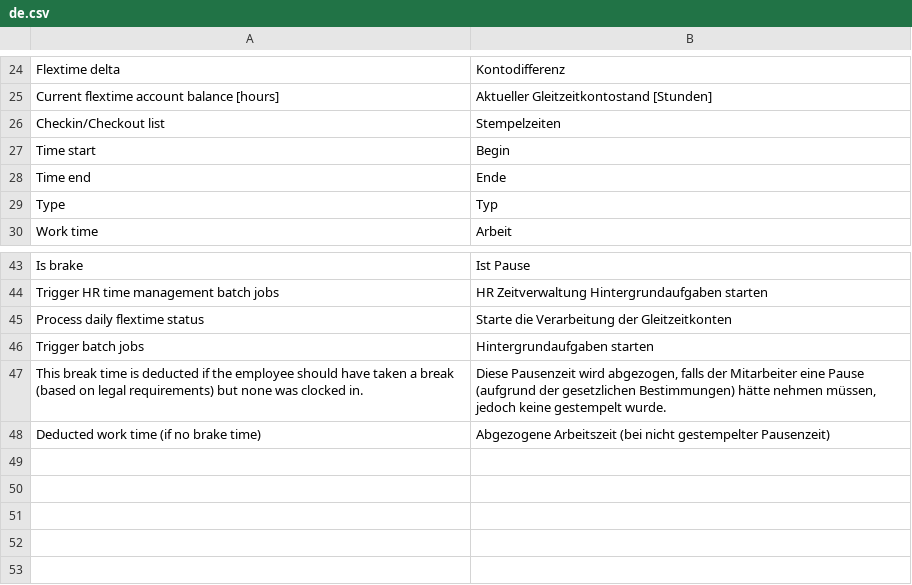
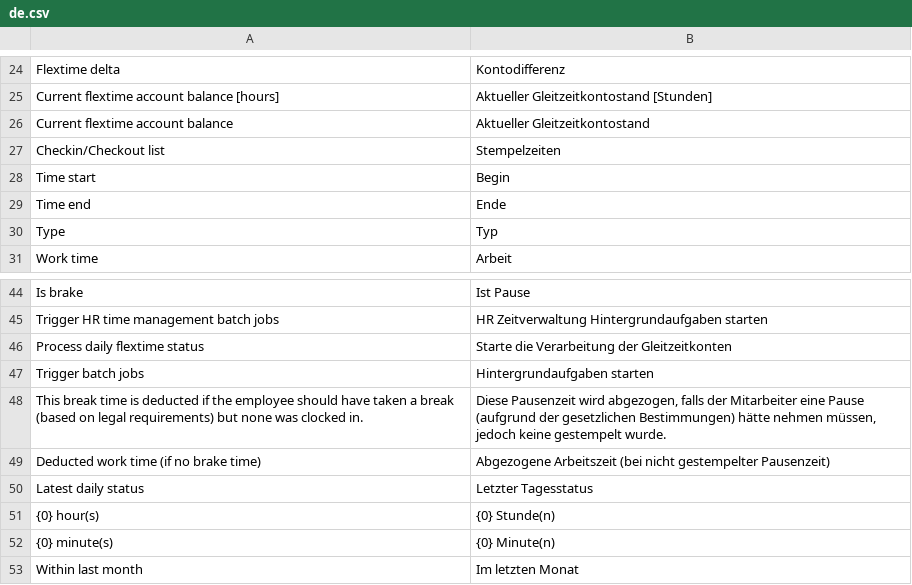
Before and after one commit to Neo-Atlas/erpnext_hr_time, a CSV file: hr_time/translations/de.csv, drawn as a sheet; only a part is shown, gaps mark what is left out.

Commit message:
Implemented number chart for current flextime account balance

```diff
--- a/hr_time/translations/de.csv
+++ b/hr_time/translations/de.csv
@@ -25,2 +25,3 @@ Flextime delta,Kontodifferenz
 Current flextime account balance [hours],Aktueller Gleitzeitkontostand [Stunden]
+Current flextime account balance,Aktueller Gleitzeitkontostand
 Checkin/Checkout list,Stempelzeiten
@@ -48 +49,5 @@ Trigger batch jobs,Hintergrundaufgaben starten
 Deducted work time (if no brake time),Abgezogene Arbeitszeit (bei nicht gestempelter Pausenzeit)
+Latest daily status,Letzter Tagesstatus
+{0} hour(s),{0} Stunde(n)
+{0} minute(s),{0} Minute(n)
+Within last month,Im letzten Monat
```
Also changed, not shown: 13 other files.
